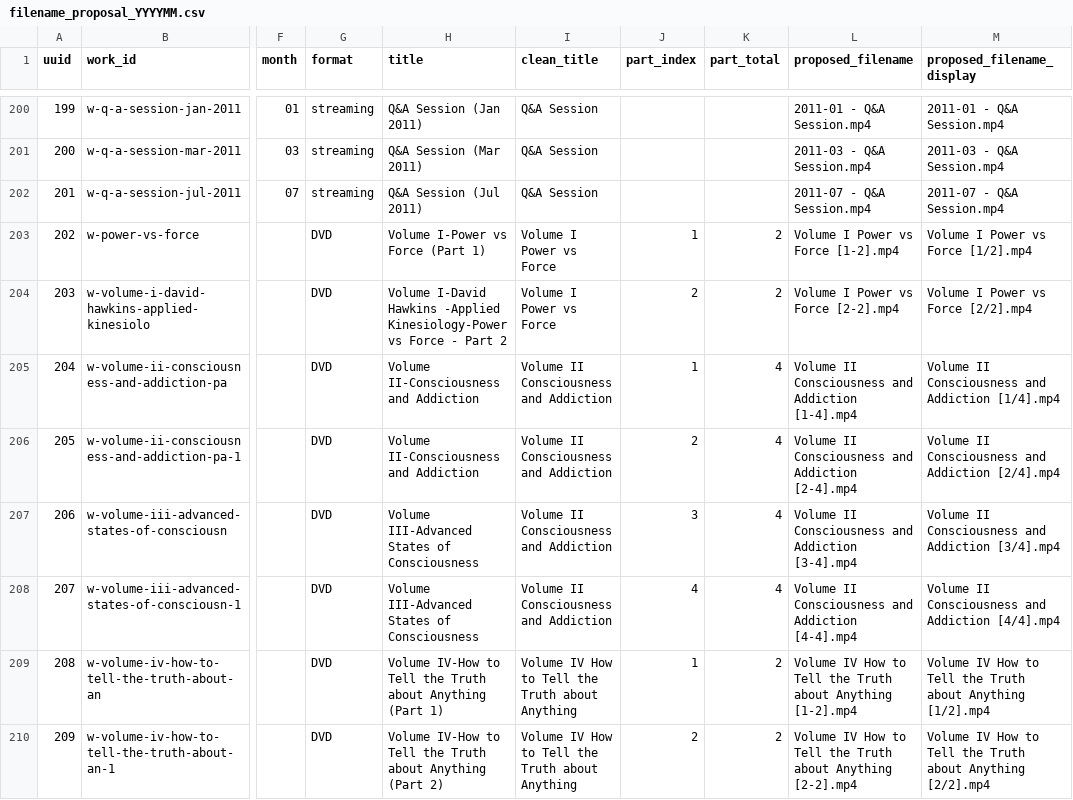
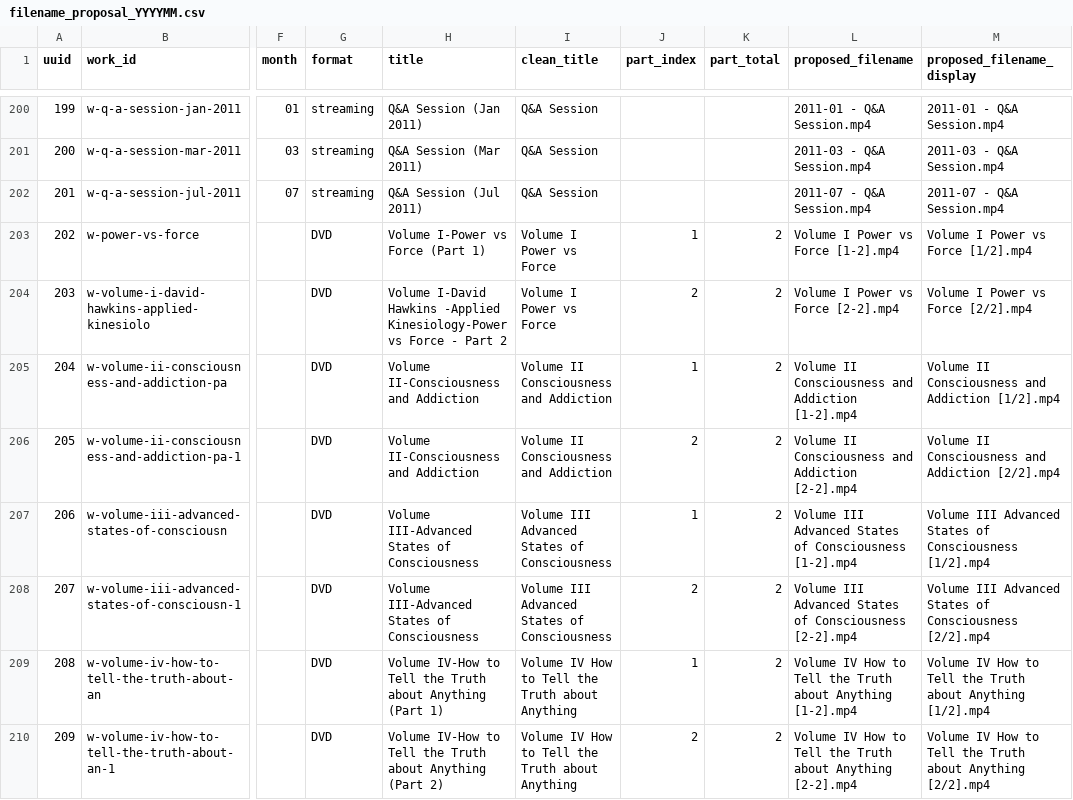
Before and after one commit to 56eli/docsheet, a CSV file: data/filename_proposal_YYYYMM.csv, drawn as a sheet; only a part is shown, gaps mark what is left out; the diff covers the shown part only; the diff names each change by its address in the sheet, - before the commit and + after, or states it on an @@ line.

Commit message:
Fix Volume Series proposed filename groupings
Co-authored-by: arena-agent <297053741+arena-agent@users.noreply.github.com>

```diff
--- a/data/filename_proposal_YYYYMM.csv
+++ b/data/filename_proposal_YYYYMM.csv
-K205:K208 (part_total): 4
+K205:K208 (part_total): 2
-L205 (proposed_filename): …and Addiction [1-4].mp4
+L205 (proposed_filename): …and Addiction [1-2].mp4
-M205 (proposed_filename_display): …and Addiction [1/4].mp4
+M205 (proposed_filename_display): …and Addiction [1/2].mp4
-L206 (proposed_filename): …and Addiction [2-4].mp4
+L206 (proposed_filename): …and Addiction [2-2].mp4
-M206 (proposed_filename_display): …and Addiction [2/4].mp4
+M206 (proposed_filename_display): …and Addiction [2/2].mp4
-I207:I208 (clean_title): Volume II Consciousness and Addiction
+I207:I208 (clean_title): Volume III Advanced States of Consciousness
-J207 (part_index): 3
+J207 (part_index): 1
-L207 (proposed_filename): Volume II Consciousness and Addiction [3-4].mp4
+L207 (proposed_filename): Volume III Advanced States of Consciousness [1-2].mp4
-M207 (proposed_filename_display): Volume II Consciousness and Addiction [3/4].mp4
+M207 (proposed_filename_display): Volume III Advanced States of Consciousness [1/2].mp4
-J208 (part_index): 4
+J208 (part_index): 2
-L208 (proposed_filename): Volume II Consciousness and Addiction [4-4].mp4
+L208 (proposed_filename): Volume III Advanced States of Consciousness [2-2].mp4
-M208 (proposed_filename_display): Volume II Consciousness and Addiction [4/4].mp4
+M208 (proposed_filename_display): Volume III Advanced States of Consciousness [2/2].mp4
```
Also changed, not shown: 19 edited cells elsewhere in this file, data/research_master_draft.csv, 8 other files.
